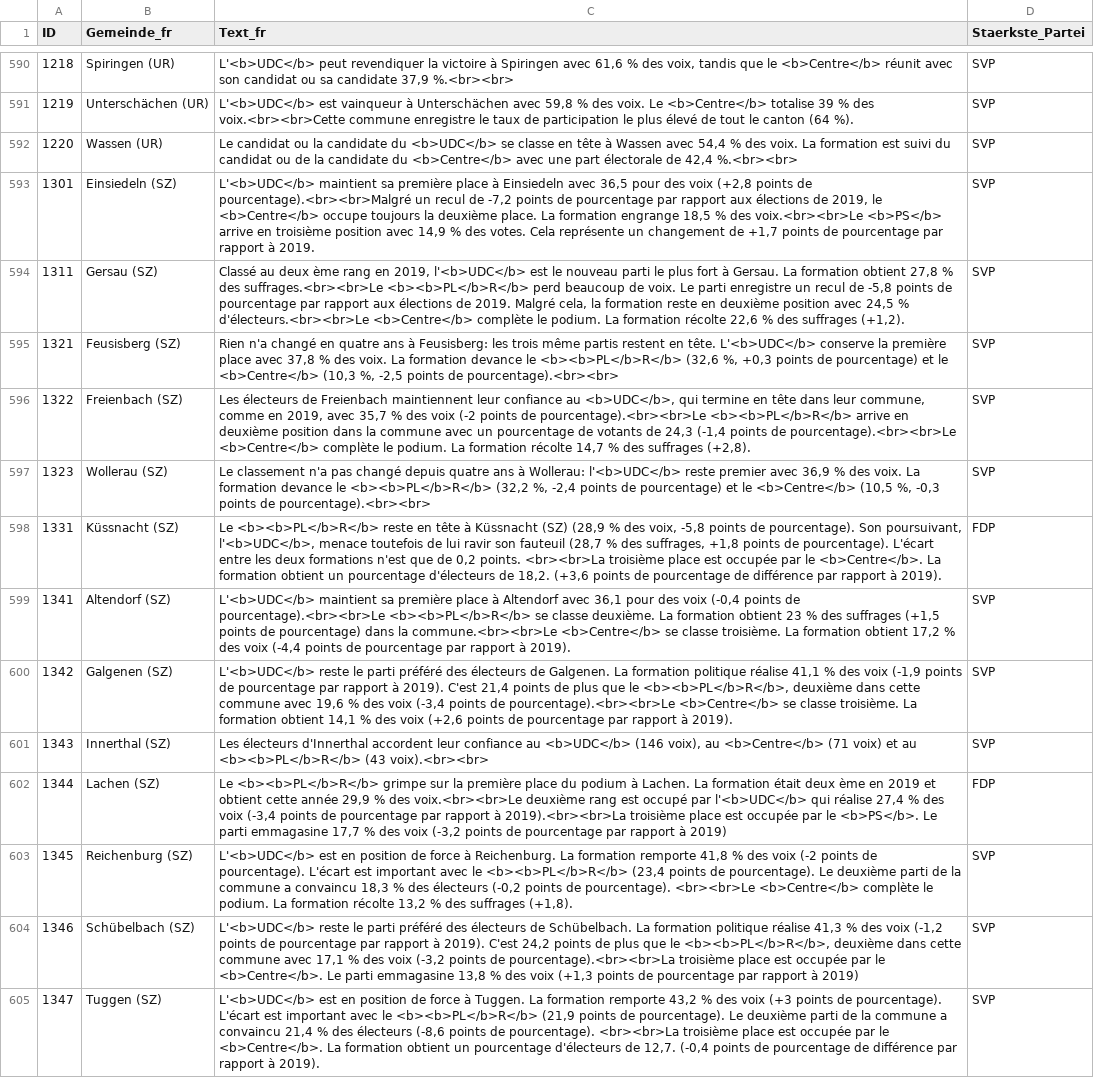
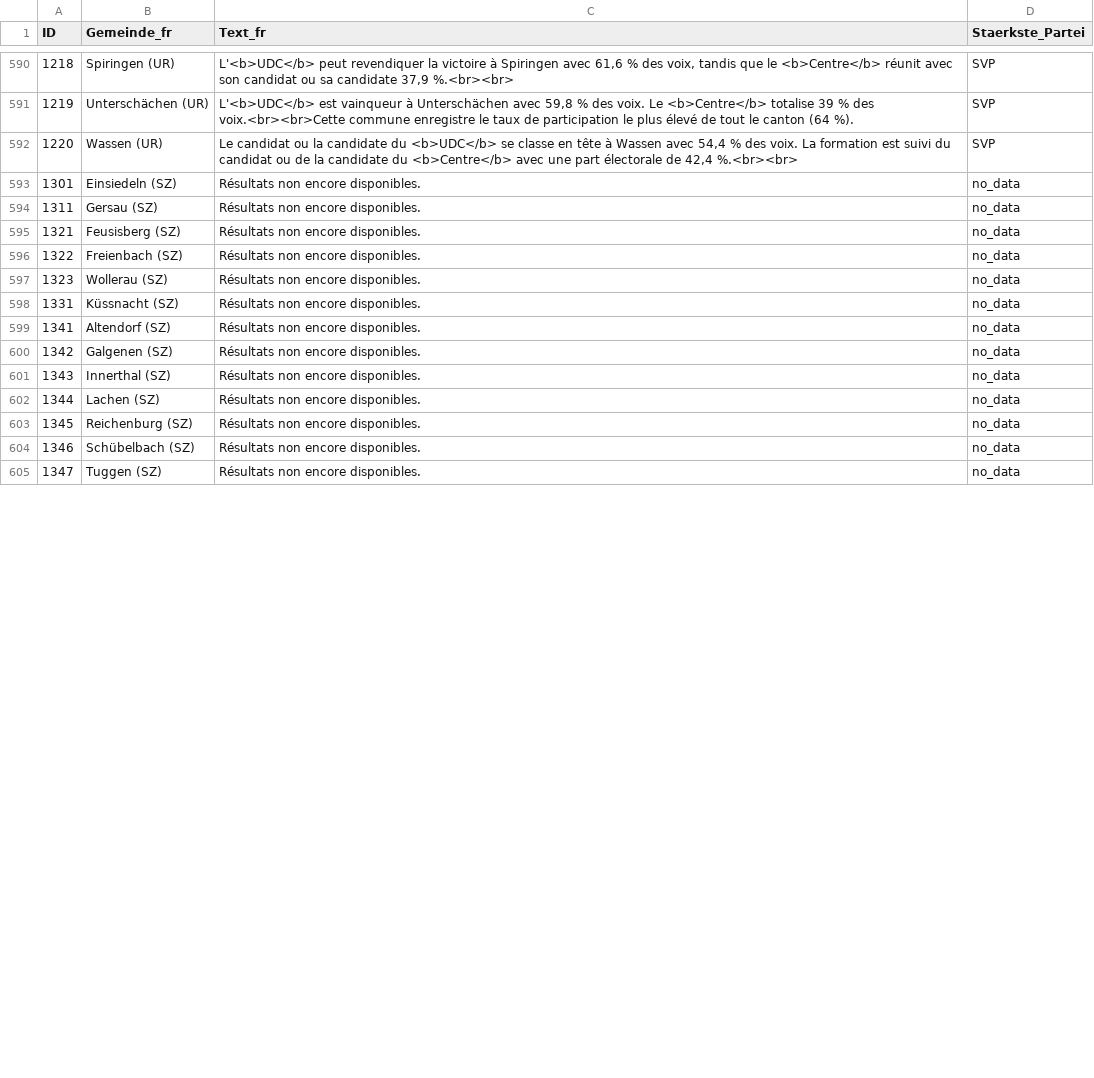
Before and after one commit to awp-finanznachrichten/sda_eidgenoessische_wahlen_datafeed, a CSV file: Output/nationalrat_ergebnisse_gemeinden_urlena_fr.csv, drawn as a sheet; only a part is shown, gaps mark what is left out; the diff covers the shown part only; the diff names each change by its address in the sheet, - before the commit and + after, or states it on an @@ line.

```diff
--- a/Output/nationalrat_ergebnisse_gemeinden_urlena_fr.csv
+++ b/Output/nationalrat_ergebnisse_gemeinden_urlena_fr.csv
-C593 (Text_fr): L'<b>UDC</b> maintient sa première place à Einsiedeln avec 36,5 pour des voix (+2,8 points de pourcentage).<br><br>Malgré un recul de -7,2 points de pourcentage par rapport aux élections de 2019, le <b>Centre</b> occupe toujours la deuxième place. La formation engrange 18,5 % des voix.<br><br>Le <b>PS</b> arrive en troisième position avec 14,9 % des votes. Cela représente un changement de +1,7 points de pourcentage par rapport à 2019.
+C593 (Text_fr): Résultats non encore disponibles.
-D593:D597 (Staerkste_Partei): SVP
+D593:D597 (Staerkste_Partei): no_data
-C594 (Text_fr): Classé au deux ème rang en 2019, l'<b>UDC</b> est le nouveau parti le plus fort à Gersau. La formation obtient 27,8 % des suffrages.<br><br>Le <b><b>PL</b>R</b> perd beaucoup de voix. Le parti enregistre un recul de -5,8 points de pourcentage par rapport aux élections de 2019. Malgré cela, la formation reste en deuxième position avec 24,5 % d'électeurs.<br><br>Le <b>Centre</b> complète le podium. La formation récolte 22,6 % des suffrages (+1,2).
+C594 (Text_fr): Résultats non encore disponibles.
-C595 (Text_fr): Rien n'a changé en quatre ans à Feusisberg: les trois même partis restent en tête. L'<b>UDC</b> conserve la première place avec 37,8 % des voix. La formation devance le <b><b>PL</b>R</b> (32,6 %, +0,3 points de pourcentage) et le <b>Centre</b> (10,3 %, -2,5 points de pourcentage).<br><br>
+C595 (Text_fr): Résultats non encore disponibles.
-C596 (Text_fr): Les électeurs de Freienbach maintiennent leur confiance au <b>UDC</b>, qui termine en tête dans leur commune, comme en 2019, avec 35,7 % des voix (-2 points de pourcentage).<br><br>Le <b><b>PL</b>R</b> arrive en deuxième position dans la commune avec un pourcentage de votants de 24,3 (-1,4 points de pourcentage).<br><br>Le <b>Centre</b> complète le podium. La formation récolte 14,7 % des suffrages (+2,8).
+C596 (Text_fr): Résultats non encore disponibles.
-C597 (Text_fr): Le classement n'a pas changé depuis quatre ans à Wollerau: l'<b>UDC</b> reste premier avec 36,9 % des voix. La formation devance le <b><b>PL</b>R</b> (32,2 %, -2,4 points de pourcentage) et le <b>Centre</b> (10,5 %, -0,3 points de pourcentage).<br><br>
+C597 (Text_fr): Résultats non encore disponibles.
-C598 (Text_fr): Le <b><b>PL</b>R</b> reste en tête à Küssnacht (SZ) (28,9 % des voix, -5,8 points de pourcentage). Son poursuivant, l'<b>UDC</b>, menace toutefois de lui ravir son fauteuil (28,7 % des suffrages, +1,8 points de pourcentage). L'écart entre les deux formations n'est que de 0,2 points. <br><br>La troisième place est occupée par le <b>Centre</b>. La formation obtient un pourcentage d'électeurs de 18,2. (+3,6 points de pourcentage de différence par rapport à 2019).
+C598 (Text_fr): Résultats non encore disponibles.
-D598 (Staerkste_Partei): FDP
+D598 (Staerkste_Partei): no_data
-C599 (Text_fr): L'<b>UDC</b> maintient sa première place à Altendorf avec 36,1 pour des voix (-0,4 points de pourcentage).<br><br>Le <b><b>PL</b>R</b> se classe deuxième. La formation obtient 23 % des suffrages (+1,5 points de pourcentage) dans la commune.<br><br>Le <b>Centre</b> se classe troisième. La formation obtient 17,2 % des voix (-4,4 points de pourcentage par rapport à 2019).
+C599 (Text_fr): Résultats non encore disponibles.
-D599:D601 (Staerkste_Partei): SVP
+D599:D601 (Staerkste_Partei): no_data
-C600 (Text_fr): L'<b>UDC</b> reste le parti préféré des électeurs de Galgenen. La formation politique réalise 41,1 % des voix (-1,9 points de pourcentage par rapport à 2019). C'est 21,4 points de plus que le <b><b>PL</b>R</b>, deuxième dans cette commune avec 19,6 % des voix (-3,4 points de pourcentage).<br><br>Le <b>Centre</b> se classe troisième. La formation obtient 14,1 % des voix (+2,6 points de pourcentage par rapport à 2019).
+C600 (Text_fr): Résultats non encore disponibles.
-C601 (Text_fr): Les électeurs d'Innerthal accordent leur confiance au <b>UDC</b> (146 voix), au <b>Centre</b> (71 voix) et au <b><b>PL</b>R</b> (43 voix).<br><br>
+C601 (Text_fr): Résultats non encore disponibles.
-C602 (Text_fr): Le <b><b>PL</b>R</b> grimpe sur la première place du podium à Lachen. La formation était deux ème en 2019 et obtient cette année 29,9 % des voix.<br><br>Le deuxième rang est occupé par l'<b>UDC</b> qui réalise 27,4 % des voix (-3,4 points de pourcentage par rapport à 2019).<br><br>La troisième place est occupée par le <b>PS</b>. Le parti emmagasine 17,7 % des voix (-3,2 points de pourcentage par rapport à 2019)
+C602 (Text_fr): Résultats non encore disponibles.
-D602 (Staerkste_Partei): FDP
+D602 (Staerkste_Partei): no_data
-C603 (Text_fr): L'<b>UDC</b> est en position de force à Reichenburg. La formation remporte 41,8 % des voix (-2 points de pourcentage). L'écart est important avec le <b><b>PL</b>R</b> (23,4 points de pourcentage). Le deuxième parti de la commune a convaincu 18,3 % des électeurs (-0,2 points de pourcentage). <br><br>Le <b>Centre</b> complète le podium. La formation récolte 13,2 % des suffrages (+1,8).
+C603 (Text_fr): Résultats non encore disponibles.
-D603:D605 (Staerkste_Partei): SVP
+D603:D605 (Staerkste_Partei): no_data
-C604 (Text_fr): L'<b>UDC</b> reste le parti préféré des électeurs de Schübelbach. La formation politique réalise 41,3 % des voix (-1,2 points de pourcentage par rapport à 2019). C'est 24,2 points de plus que le <b><b>PL</b>R</b>, deuxième dans cette commune avec 17,1 % des voix (-3,2 points de pourcentage).<br><br>La troisième place est occupée par le <b>Centre</b>. Le parti emmagasine 13,8 % des voix (+1,3 points de pourcentage par rapport à 2019)
+C604 (Text_fr): Résultats non encore disponibles.
-C605 (Text_fr): L'<b>UDC</b> est en position de force à Tuggen. La formation remporte 43,2 % des voix (+3 points de pourcentage). L'écart est important avec le <b><b>PL</b>R</b> (21,9 points de pourcentage). Le deuxième parti de la commune a convaincu 21,4 % des électeurs (-8,6 points de pourcentage). <br><br>La troisième place est occupée par le <b>Centre</b>. La formation obtient un pourcentage d'électeurs de 12,7. (-0,4 points de pourcentage de différence par rapport à 2019).
+C605 (Text_fr): Résultats non encore disponibles.
```
Also changed, not shown: 70 edited cells elsewhere in this file, Output/nationalrat_ergebnisse_gemeinden_urlena_de.csv, Output/nationalrat_ergebnisse_gemeinden_urlena_it.csv, 7 other files.
